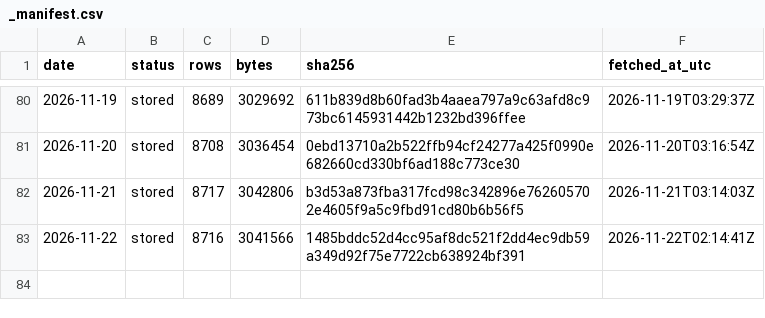
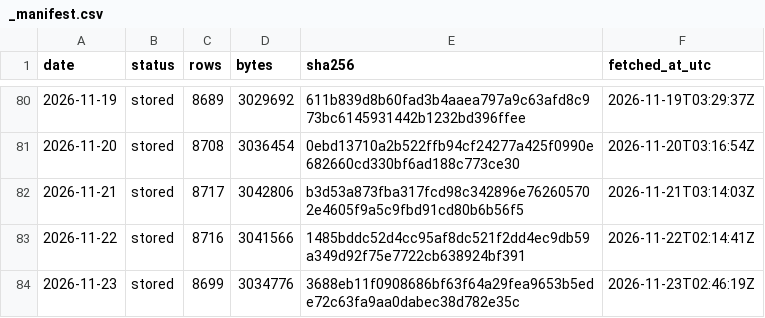
Before and after one commit to Jen-Chieh-Yu/stray-atlas, a CSV file: data/raw/_manifest.csv, drawn as a sheet; only a part is shown, gaps mark what is left out.

```diff
--- a/data/raw/_manifest.csv
+++ b/data/raw/_manifest.csv
@@ -83 +83,2 @@ date,status,rows,bytes,sha256,fetched_at_utc
 2026-11-22,stored,8716,3041566,1485bddc52d4cc95af8dc521f2dd4ec9db59a349d92f75e7722cb638924bf391,2026-11-22T02:14:41Z
+2026-11-23,stored,8699,3034776,3688eb11f0908686bf63f64a29fea9653b5ede72c63fa9aa0dabec38d782e35c,2026-11-23T02:46:19Z
```
Also changed, not shown: 11 other files.
